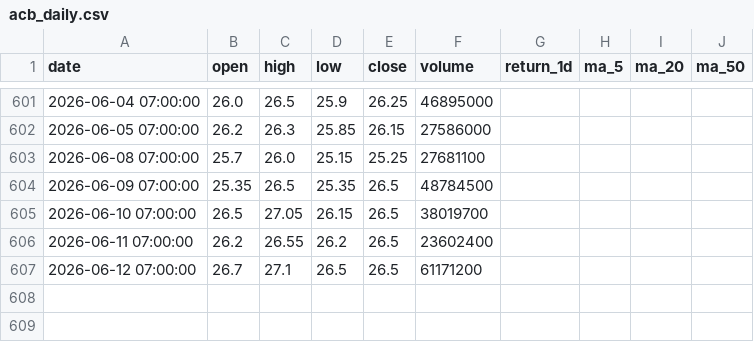
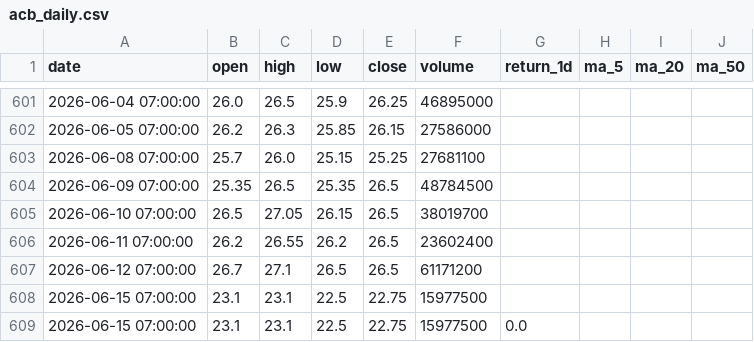
Before and after one commit to Huy24vt/stock-dashboard, a CSV file: data/daily/acb_daily.csv, drawn as a sheet; only a part is shown, gaps mark what is left out.

```diff
--- a/data/daily/acb_daily.csv
+++ b/data/daily/acb_daily.csv
@@ -607 +607,3 @@
 2026-06-12 07:00:00,26.7,27.1,26.5,26.5,61171200,,,,
+2026-06-15 07:00:00,23.1,23.1,22.5,22.75,15977500,,,,
+2026-06-15 07:00:00,23.1,23.1,22.5,22.75,15977500,0.0,,,
```
Also changed, not shown: data/daily/fpt_daily.csv, data/daily/hpg_daily.csv.
